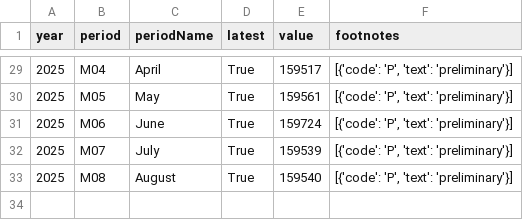
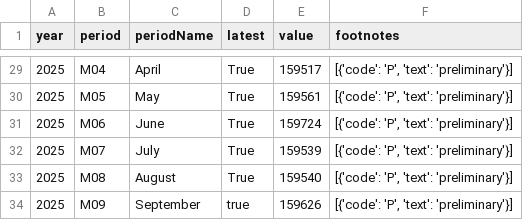
Before and after one commit to NileshPurnekar/streamlit_labor_census_dashboard, a CSV file: myfiles/CES0000000001.csv, drawn as a sheet; only a part is shown, gaps mark what is left out.

```diff
--- a/myfiles/CES0000000001.csv
+++ b/myfiles/CES0000000001.csv
@@ -33 +33,2 @@ year,period,periodName,latest,value,footnotes
 2025,M08,August,True,159540,"[{'code': 'P', 'text': 'preliminary'}]"
+2025,M09,September,true,159626,"[{'code': 'P', 'text': 'preliminary'}]"
```
Also changed, not shown: myfiles/LNS14000000.csv.
